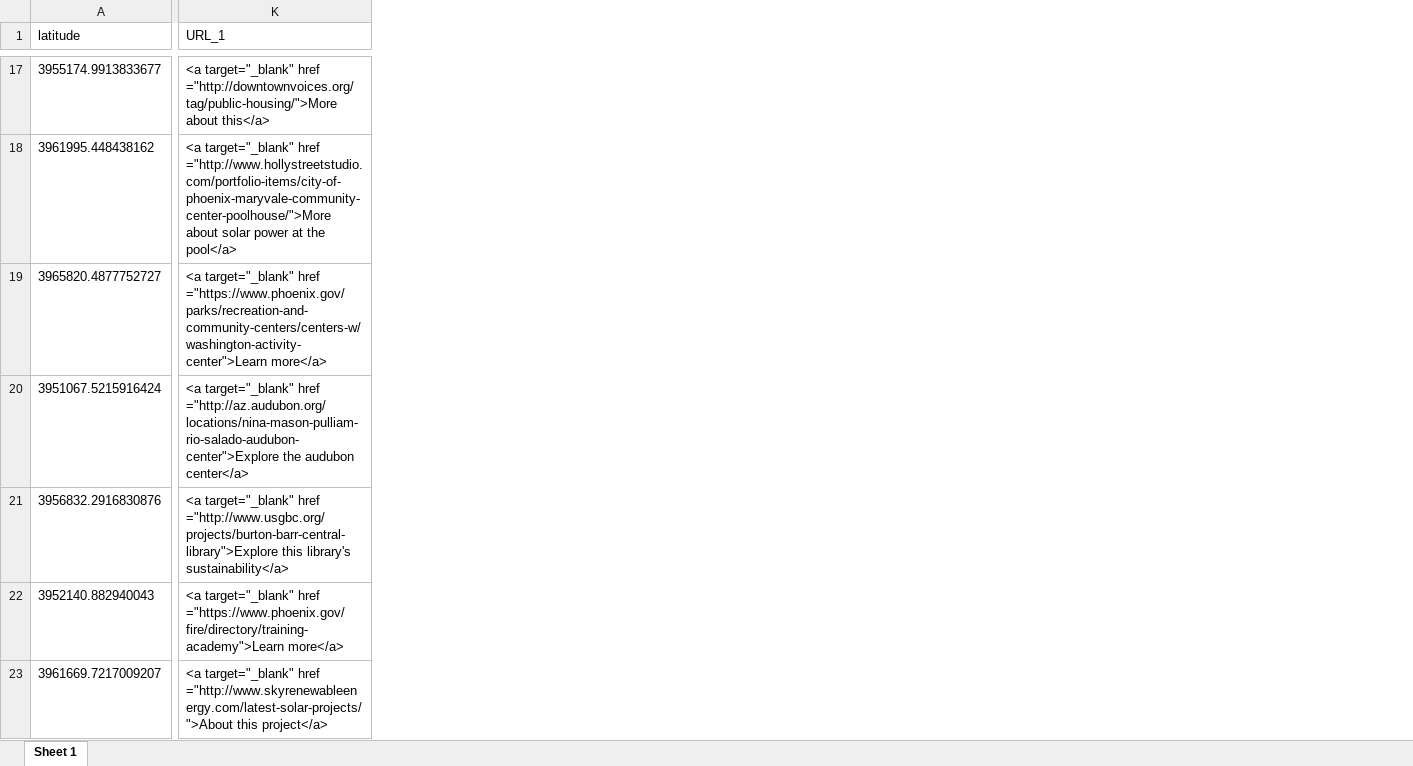
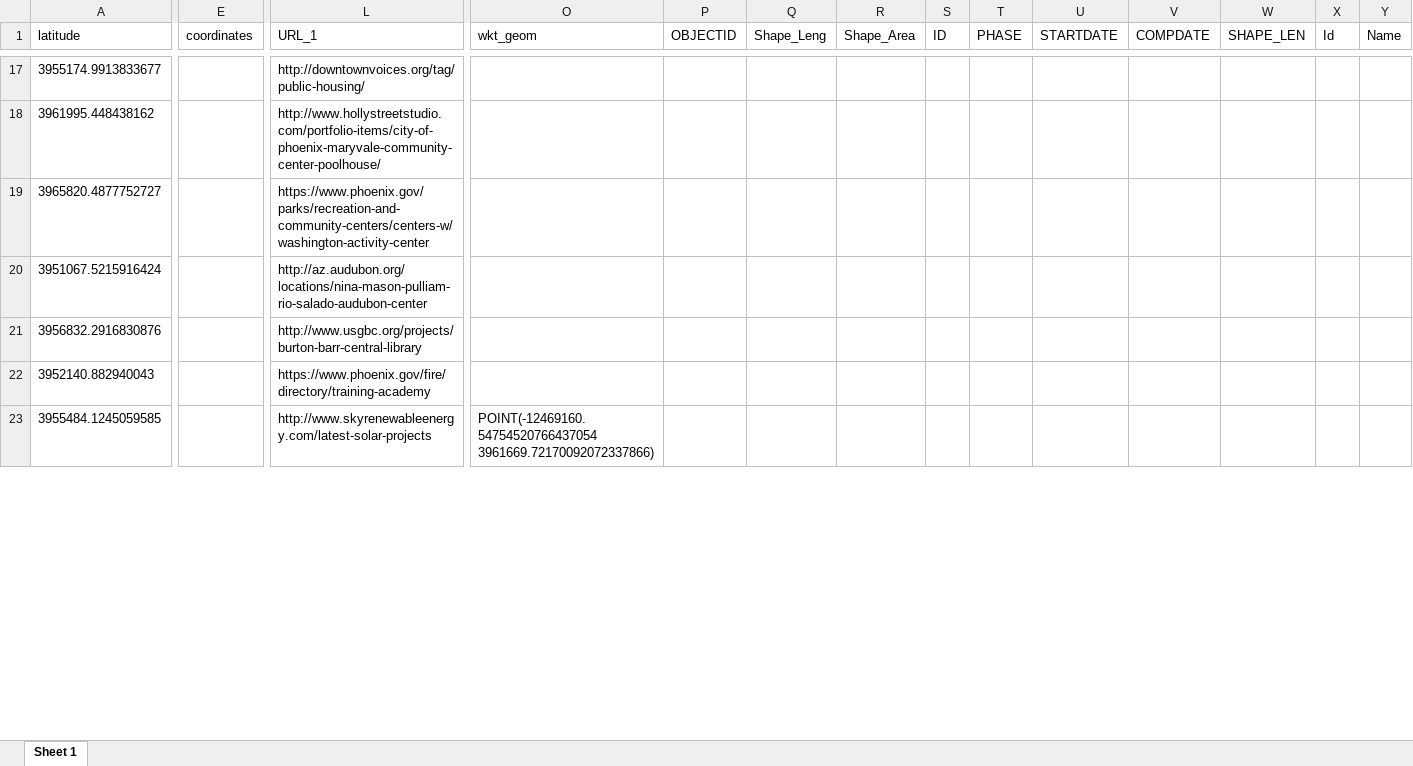
Before and after one commit to asu-ke-web-services/sustainable-cities-city-map, an Excel workbook: Spread Sheets/all-efforts.xlsx, sheet Sheet 1, drawn as a sheet; only a part is shown, gaps mark what is left out; values as stored, in another font and other column widths than the file's, no borders; addresses are those after the commit; the diff covers the shown part only; the diff names each change by its address in the sheet, - before the commit and + after, or states it on an @@ line.

```diff
--- a/Spread Sheets/all-efforts.xlsx (sheet Sheet 1)
+++ b/Spread Sheets/all-efforts.xlsx (sheet Sheet 1)
+column E (coordinates), empty
+column O (wkt_geom), row 23: POINT(-12469160.54754520766437054 3961669.72170092072337866)
+column P (OBJECTID), empty
+column Q (Shape_Leng), empty
+column R (Shape_Area), empty
+column S (ID), empty
+column T (PHASE), empty
+column U (STARTDATE), empty
+column V (COMPDATE), empty
+column W (SHAPE_LEN), empty
+column X (Id), empty
+column Y (Name), empty
-L17 (URL_1): <a target="_blank" href ="http://downtownvoices.org/tag/public-housing/">More about this</a>
+L17 (URL_1): http://downtownvoices.org/tag/public-housing/
-L18 (URL_1): <a target="_blank" href ="http://www.hollystreetstudio.com/portfolio-items/city-of-phoenix-maryvale-community-center-poolhouse/">More about solar power at the pool</a>
+L18 (URL_1): http://www.hollystreetstudio.com/portfolio-items/city-of-phoenix-maryvale-community-center-poolhouse/
-L19 (URL_1): <a target="_blank" href ="https://www.phoenix.gov/parks/recreation-and-community-centers/centers-w/washington-activity-center">Learn more</a>
+L19 (URL_1): https://www.phoenix.gov/parks/recreation-and-community-centers/centers-w/washington-activity-center
-L20 (URL_1): <a target="_blank" href ="http://az.audubon.org/locations/nina-mason-pulliam-rio-salado-audubon-center">Explore the audubon center</a>
+L20 (URL_1): http://az.audubon.org/locations/nina-mason-pulliam-rio-salado-audubon-center
-L21 (URL_1): <a target="_blank" href ="http://www.usgbc.org/projects/burton-barr-central-library">Explore this library's sustainability</a>
+L21 (URL_1): http://www.usgbc.org/projects/burton-barr-central-library
-L22 (URL_1): <a target="_blank" href ="https://www.phoenix.gov/fire/directory/training-academy">Learn more</a>
+L22 (URL_1): https://www.phoenix.gov/fire/directory/training-academy
-A23 (latitude): 3961669.7217009207
+A23 (latitude): 3955484.1245059585
-L23 (URL_1): <a target="_blank" href ="http://www.skyrenewableenergy.com/latest-solar-projects/">About this project</a>
+L23 (URL_1): http://www.skyrenewableenergy.com/latest-solar-projects
```
Also changed, not shown: 25 added rows, 1 added column and 85 edited cells elsewhere in this sheet, 2 other files.
